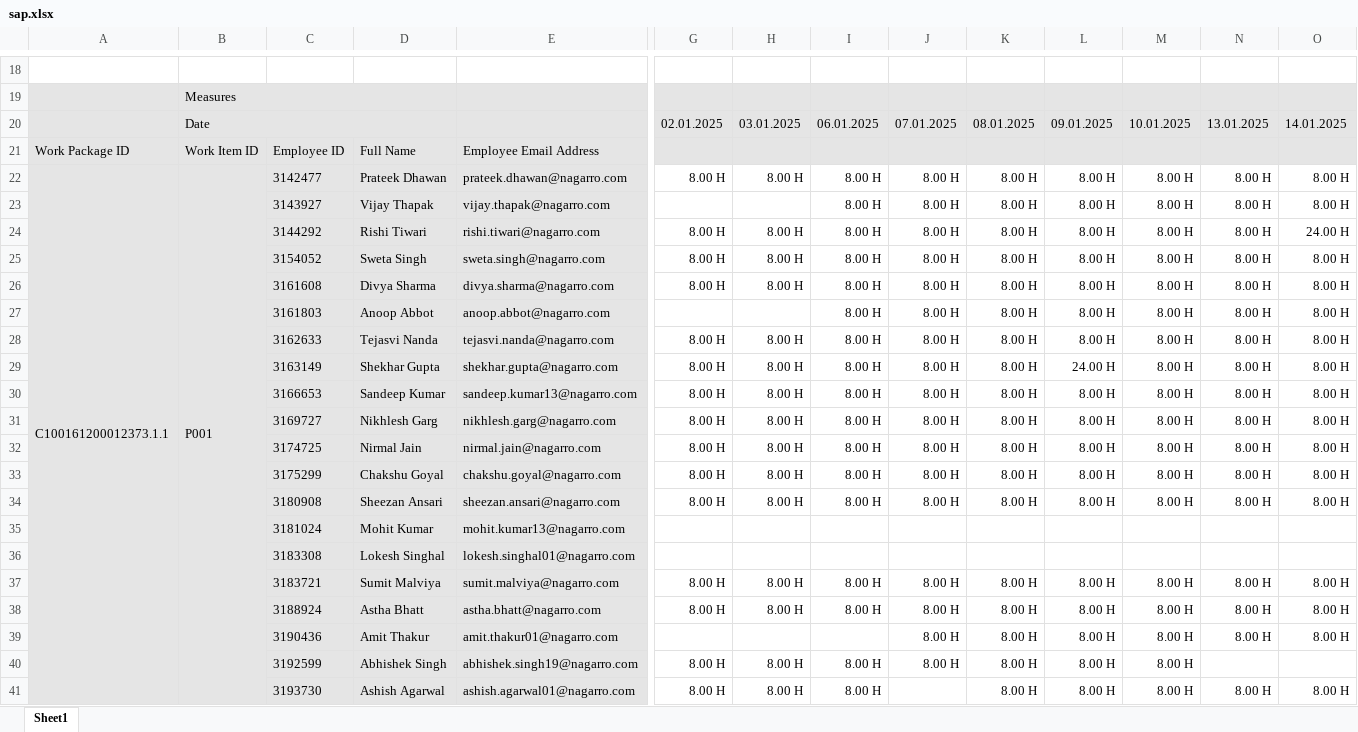
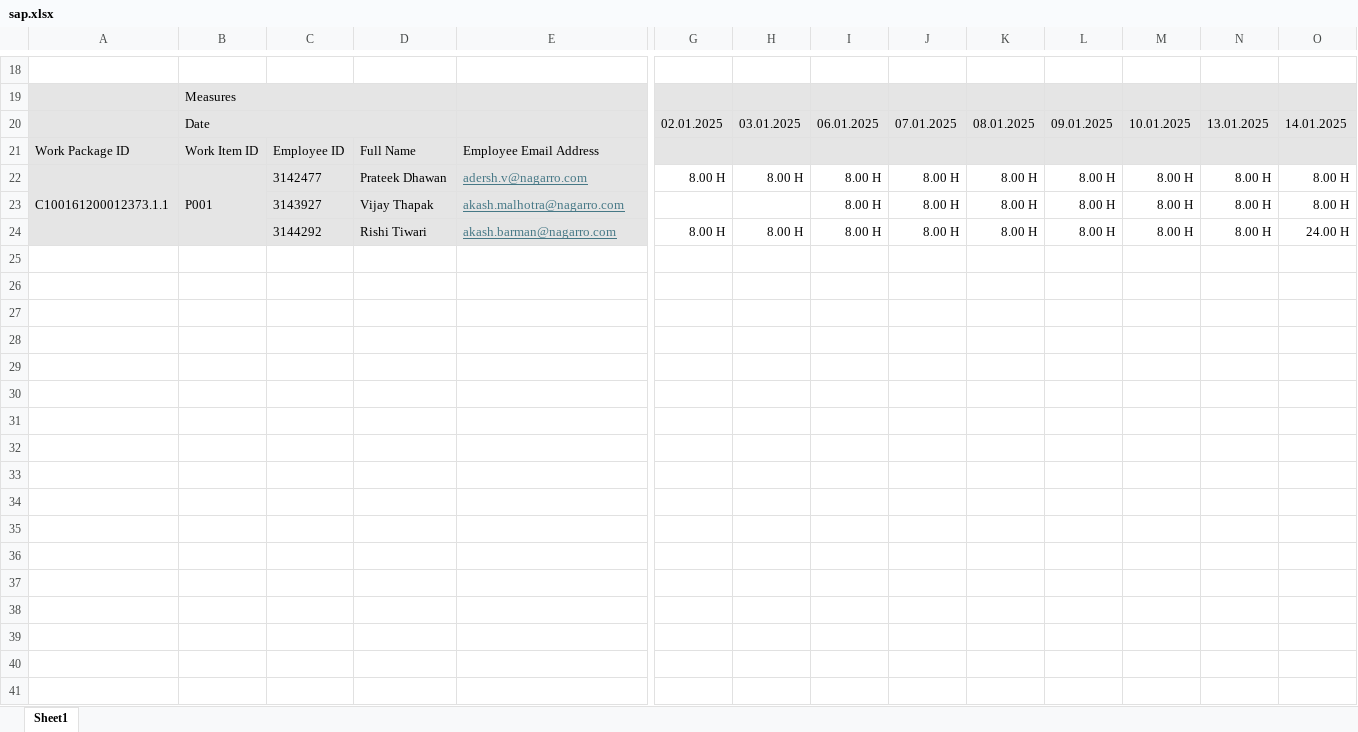
Before and after one commit to satyamvatstyagi/timesheet-comparator, an Excel workbook: sap.xlsx, sheet Sheet1, drawn as a sheet; only a part is shown, gaps mark what is left out; values as stored, in another font and other column widths than the file's, no borders; rows hold the shown columns only; the diff covers the shown part only; the diff names each change by its address in the sheet, - before the commit and + after, or states it on an @@ line.

```diff
--- a/sap.xlsx (sheet Sheet1)
+++ b/sap.xlsx (sheet Sheet1)
-E22: prateek.dhawan@nagarro.com
+E22: adersh.v@nagarro.com
@@ E22:E24 underline: off → on, text colour: black → #467886 @@
-E23: vijay.thapak@nagarro.com
+E23: akash.malhotra@nagarro.com
-E24: rishi.tiwari@nagarro.com
+E24: akash.barman@nagarro.com
-row 25:  |  | 3154052 | Sweta Singh | sweta.singh@nagarro.com | 8.00 H | 8.00 H | 8.00 H | 8.00 H | 8.00 H | 8.00 H | 8.00 H | 8.00 H | 8.00 H
-row 26:  |  | 3161608 | Divya Sharma | divya.sharma@nagarro.com | 8.00 H | 8.00 H | 8.00 H | 8.00 H | 8.00 H | 8.00 H | 8.00 H | 8.00 H | 8.00 H
-row 27:  |  | 3161803 | Anoop Abbot | anoop.abbot@nagarro.com |  |  | 8.00 H | 8.00 H | 8.00 H | 8.00 H | 8.00 H | 8.00 H | 8.00 H
-row 28:  |  | 3162633 | Tejasvi Nanda | tejasvi.nanda@nagarro.com | 8.00 H | 8.00 H | 8.00 H | 8.00 H | 8.00 H | 8.00 H | 8.00 H | 8.00 H | 8.00 H
-row 29:  |  | 3163149 | Shekhar Gupta | shekhar.gupta@nagarro.com | 8.00 H | 8.00 H | 8.00 H | 8.00 H | 8.00 H | 24.00 H | 8.00 H | 8.00 H | 8.00 H
-row 30:  |  | 3166653 | Sandeep Kumar | sandeep.kumar13@nagarro.com | 8.00 H | 8.00 H | 8.00 H | 8.00 H | 8.00 H | 8.00 H | 8.00 H | 8.00 H | 8.00 H
-row 31:  |  | 3169727 | Nikhlesh Garg | nikhlesh.garg@nagarro.com | 8.00 H | 8.00 H | 8.00 H | 8.00 H | 8.00 H | 8.00 H | 8.00 H | 8.00 H | 8.00 H
-row 32:  |  | 3174725 | Nirmal Jain | nirmal.jain@nagarro.com | 8.00 H | 8.00 H | 8.00 H | 8.00 H | 8.00 H | 8.00 H | 8.00 H | 8.00 H | 8.00 H
-row 33:  |  | 3175299 | Chakshu Goyal | chakshu.goyal@nagarro.com | 8.00 H | 8.00 H | 8.00 H | 8.00 H | 8.00 H | 8.00 H | 8.00 H | 8.00 H | 8.00 H
-row 34:  |  | 3180908 | Sheezan Ansari | sheezan.ansari@nagarro.com | 8.00 H | 8.00 H | 8.00 H | 8.00 H | 8.00 H | 8.00 H | 8.00 H | 8.00 H | 8.00 H
-row 35:  |  | 3181024 | Mohit Kumar | mohit.kumar13@nagarro.com
-row 36:  |  | 3183308 | Lokesh Singhal | lokesh.singhal01@nagarro.com
-row 37:  |  | 3183721 | Sumit Malviya | sumit.malviya@nagarro.com | 8.00 H | 8.00 H | 8.00 H | 8.00 H | 8.00 H | 8.00 H | 8.00 H | 8.00 H | 8.00 H
-row 38:  |  | 3188924 | Astha Bhatt | astha.bhatt@nagarro.com | 8.00 H | 8.00 H | 8.00 H | 8.00 H | 8.00 H | 8.00 H | 8.00 H | 8.00 H | 8.00 H
-row 39:  |  | 3190436 | Amit Thakur | amit.thakur01@nagarro.com |  |  |  | 8.00 H | 8.00 H | 8.00 H | 8.00 H | 8.00 H | 8.00 H
-row 40:  |  | 3192599 | Abhishek Singh | abhishek.singh19@nagarro.com | 8.00 H | 8.00 H | 8.00 H | 8.00 H | 8.00 H | 8.00 H | 8.00 H
-row 41:  |  | 3193730 | Ashish Agarwal | ashish.agarwal01@nagarro.com | 8.00 H | 8.00 H | 8.00 H |  | 8.00 H | 8.00 H | 8.00 H | 8.00 H | 8.00 H
```
Also changed, not shown: 60 removed rows elsewhere in this sheet, 2 other files.
